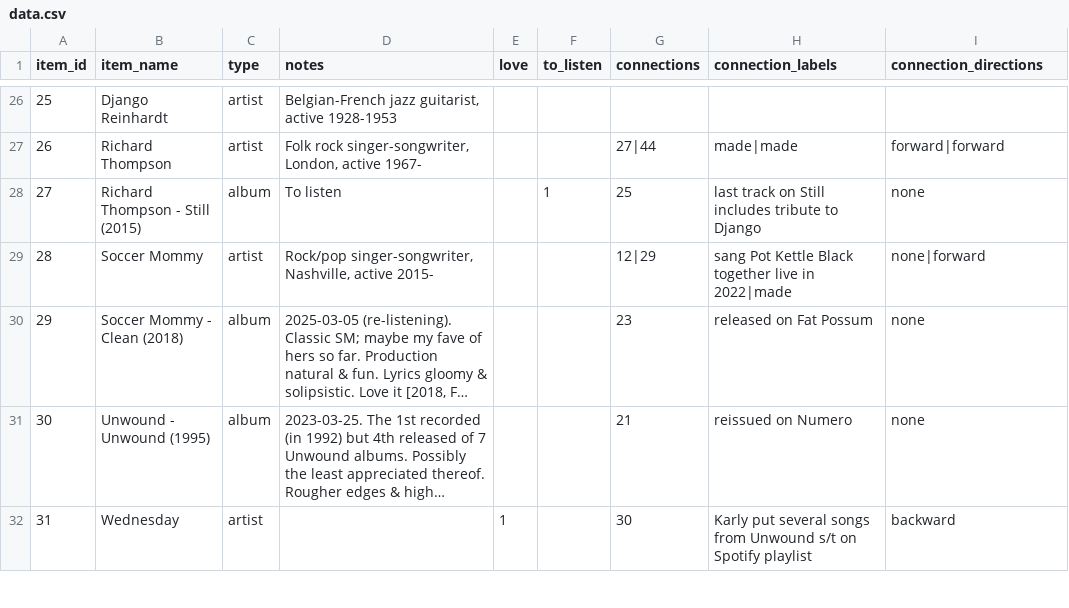
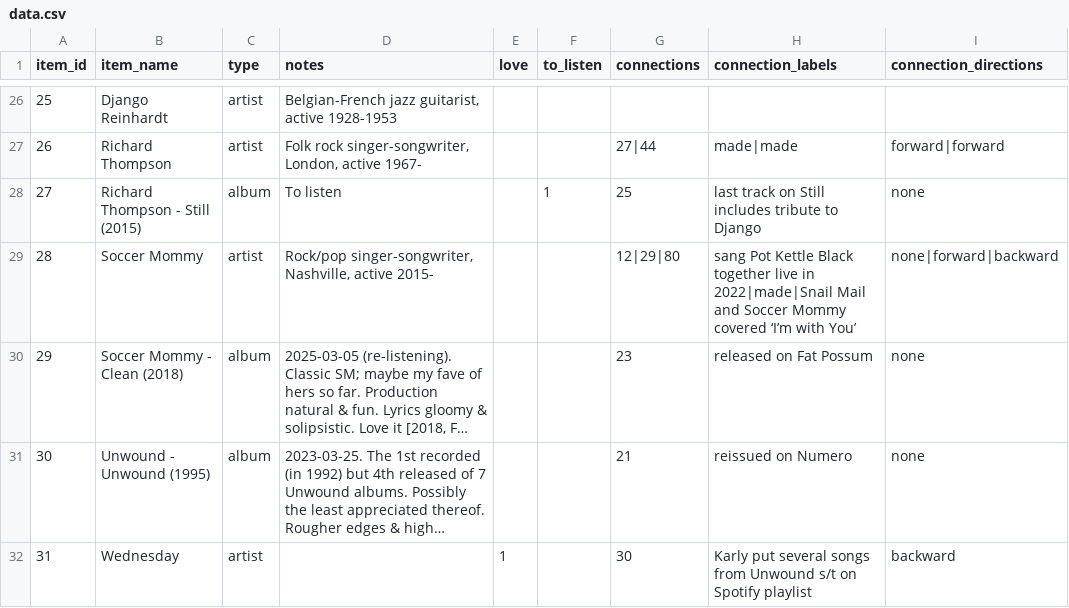
Before and after one commit to sjhardwick/listening_journal, a CSV file: data.csv, drawn as a sheet; only a part is shown, gaps mark what is left out; long unchanged cells end in …; the diff names each change by its address in the sheet, - before the commit and + after, or states it on an @@ line.

Commit message:
edit from app

```diff
--- a/data.csv
+++ b/data.csv
-G29 (connections): 12|29
+G29 (connections): 12|29|80
-H29 (connection_labels): …live in 2022|made
+H29 (connection_labels): …live in 2022|made|Snail Mail and Soccer Mommy covered ‘I’m with You’
-I29 (connection_directions): none|forward
+I29 (connection_directions): none|forward|backward
```
